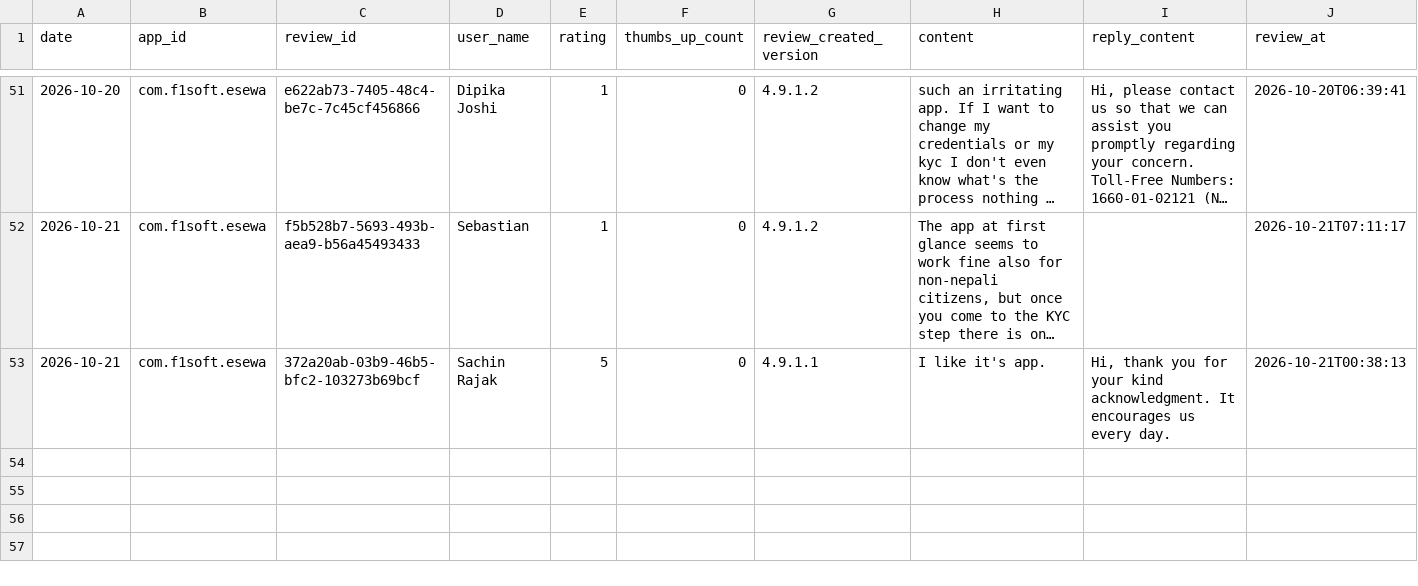
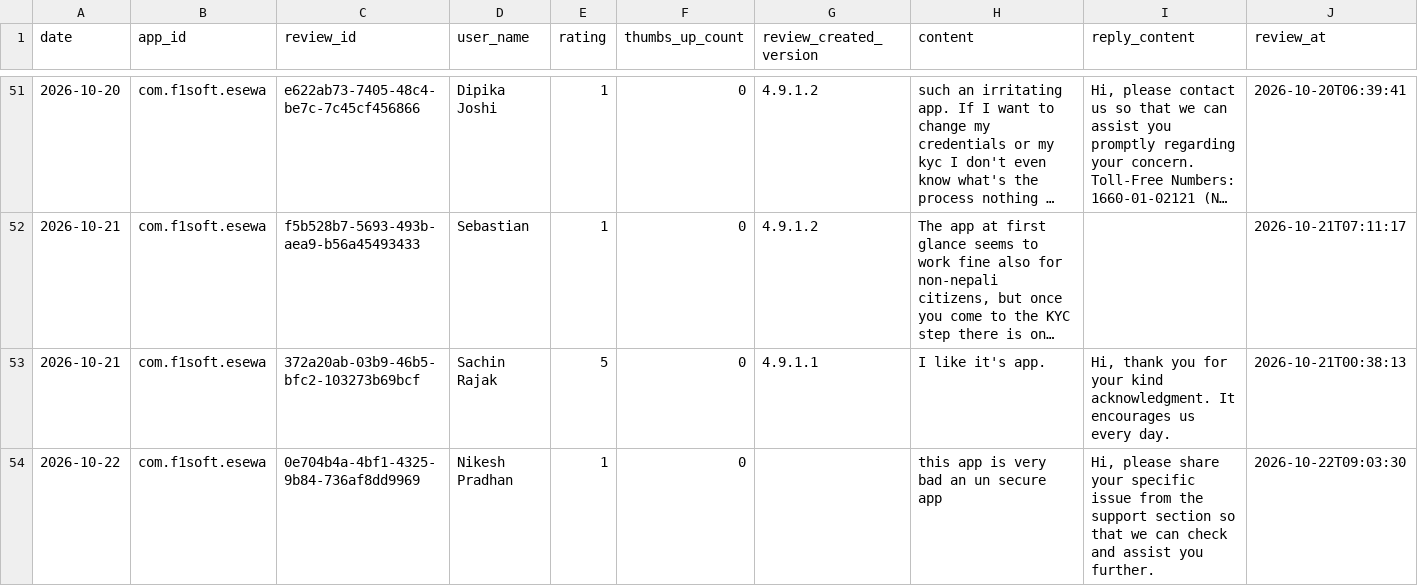
Before and after one commit to g10drasingh/App-Install-Tracker, a CSV file: data/reviews_2026-10.csv, drawn as a sheet; only a part is shown, gaps mark what is left out; long unchanged cells end in …; the diff names each change by its address in the sheet, - before the commit and + after, or states it on an @@ line.

```diff
--- a/data/reviews_2026-10.csv
+++ b/data/reviews_2026-10.csv
+row 54: 2026-10-22 | com.f1soft.esewa | 0e704b4a-4bf1-4325-9b84-736af8dd9969 | Nikesh Pradhan | 1 | 0 |  | this app is very bad an un secure app | Hi, please share your specific issue from the support section so that we can check and assist you further. | 2026-10-22T09:03:30
```
Also changed, not shown: data/app_installs.csv.
